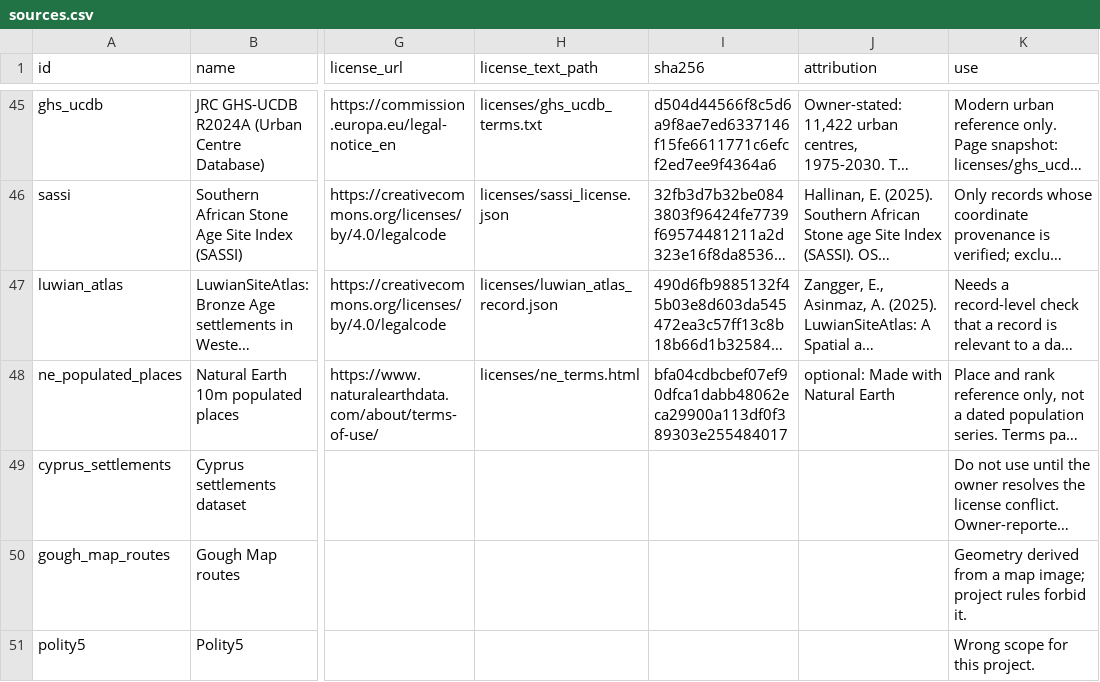
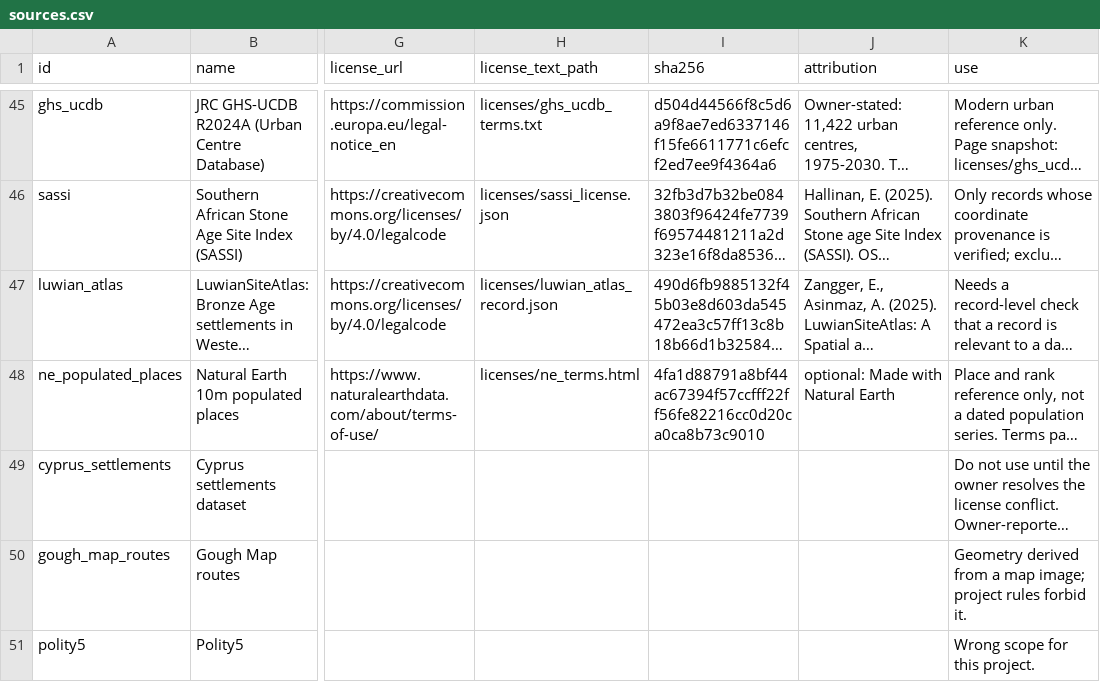
Before and after one commit to TheCascadian/WrektBurgerEngine, a CSV file: tools/map500bce/provenance/sources.csv, drawn as a sheet; only a part is shown, gaps mark what is left out; long unchanged cells end in …; the diff names each change by its address in the sheet, - before the commit and + after, or states it on an @@ line.

Commit message:
Fix ne_populated_places license text hash

```diff
--- a/tools/map500bce/provenance/sources.csv
+++ b/tools/map500bce/provenance/sources.csv
-I48 (sha256): bfa04cdbcbef07ef90dfca1dabb48062eca29900a113df0f389303e255484017
+I48 (sha256): 4fa1d88791a8bf44ac67394f57ccfff22ff56fe82216cc0d20ca0ca8b73c9010
```
